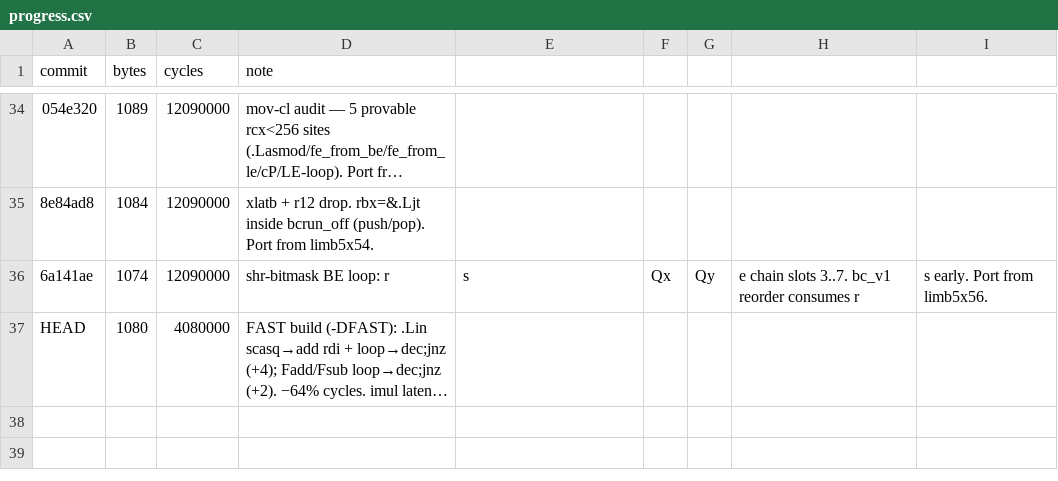
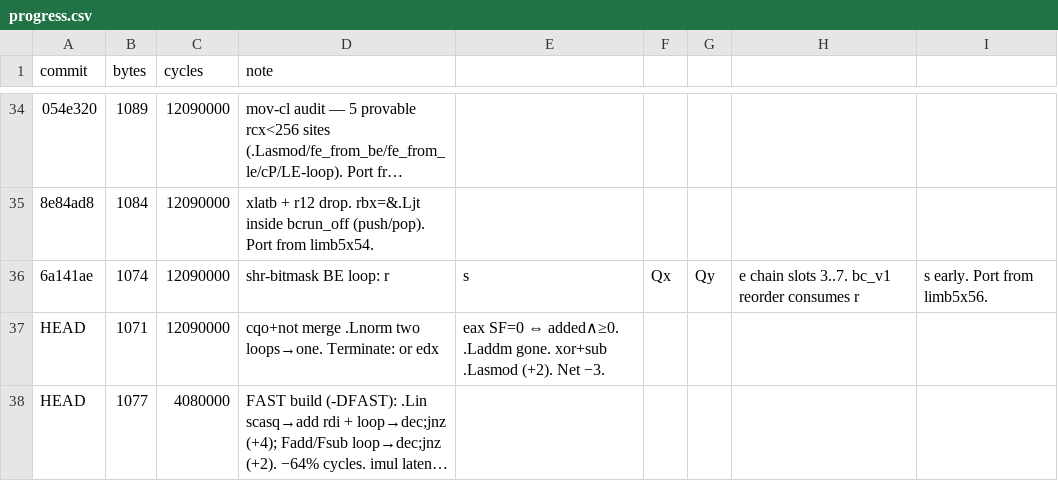
Before and after one commit to sweis/pornin-test, a CSV file: limb11x24/progress.csv, drawn as a sheet; only a part is shown, gaps mark what is left out; long unchanged cells end in …; addresses are those after the commit; the diff names each change by its address in the sheet, - before the commit and + after, or states it on an @@ line.

Commit message:
limb11: cqo+not merge .Lnorm to single loop. 1074→1071 B (−3).
.Lcp_shared returns rax = top limb (|limb| ≤ 2^18 per range proof,
so bit 63 = sign). cqo → rdx={0,−1}; `not rdx` (flag-clean) flips to
correct polarity: neg→0 (add m), pos→−1 (sub m). Push direction across
.Lasmod (cprop clobbers rdx); terminate via `or edx,eax` — SF=0 iff
(added ∧ result≥0). Sub always loops (edx=−1 forces SF=1).

.Laddm deleted (−3). .Lasmod imul→xor+sub for {0,−1} convention (+2).
Two loops (add-while-neg, sub-until-neg, fall-to-add) → one (−5).

```diff
--- a/limb11x24/progress.csv
+++ b/limb11x24/progress.csv
+row 37: HEAD | 1071 | 12090000 | cqo+not merge .Lnorm two loops→one. Terminate: or edx | eax SF=0 ⇔ added∧≥0. .Laddm gone. xor+sub .Lasmod (+2). Net −3.
-B38 (bytes): 1080
+B38 (bytes): 1077
```
Also changed, not shown: 1 other file.
